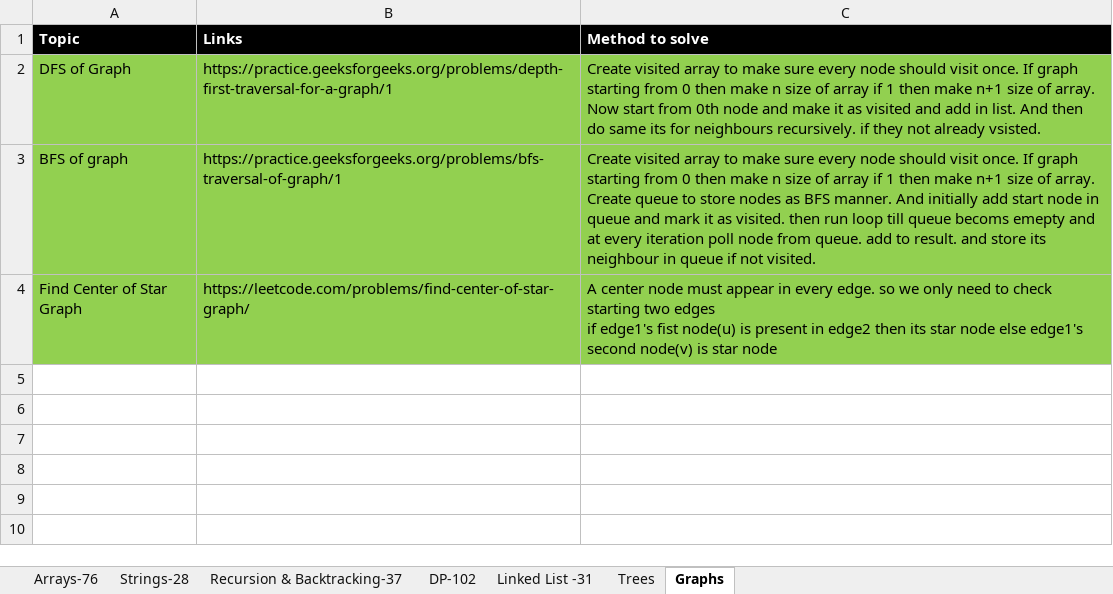
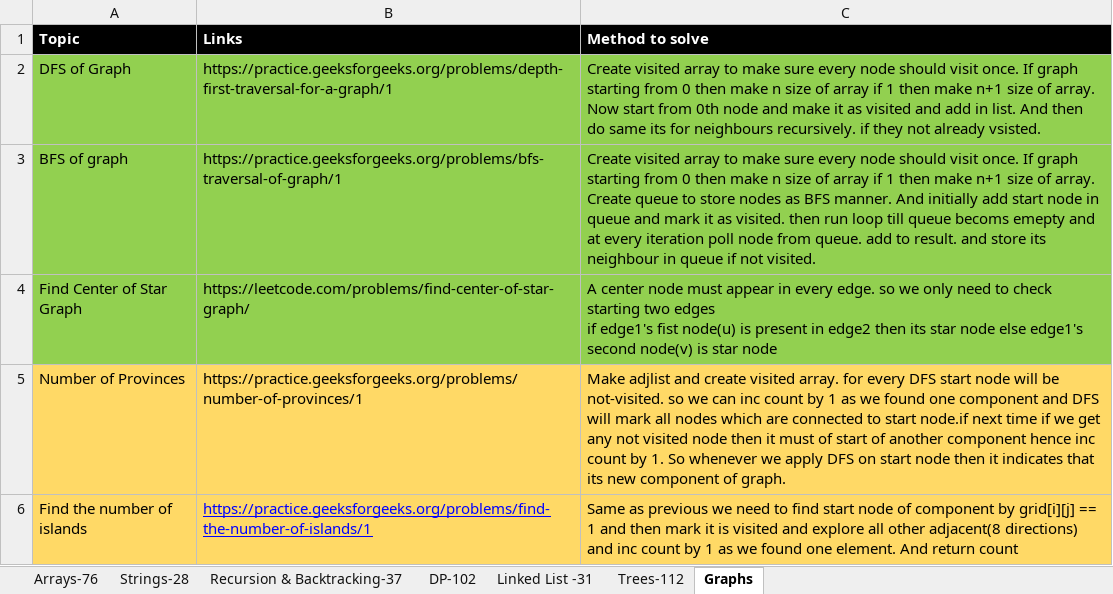
Before and after one commit to omkar1304/DSA-Leetcode, an Excel workbook: DSA_Sheet.xlsx, sheet Graphs, drawn as a sheet; values as stored, in another font and other column widths than the file's, no borders; the diff names each change by its address in the sheet, - before the commit and + after, or states it on an @@ line.

```diff
--- a/DSA_Sheet.xlsx (sheet Graphs)
+++ b/DSA_Sheet.xlsx (sheet Graphs)
-sheet tab: Trees
+sheet tab: Trees-112
+row 5: Number of Provinces | https://practice.geeksforgeeks.org/problems/number-of-provinces/1 | Make adjlist and create visited array. for every DFS start node will be not-visited. so we can inc count by 1 as we found one component and DFS will mark all nodes which are connected to start node.if next time if we get any not visited node then it must of start of another component hence inc count by 1. So whenever we apply DFS on start node then it indicates that its new component of graph.
+row 6: Find the number of islands | https://practice.geeksforgeeks.org/problems/find-the-number-of-islands/1 | Same as previous we need to find start node of component by grid[i][j] == 1 and then mark it is visited and explore all other adjacent(8 directions) and inc count by 1 as we found one element. And return count
```
Also changed, not shown: sheet Trees-112, 2 other files.
